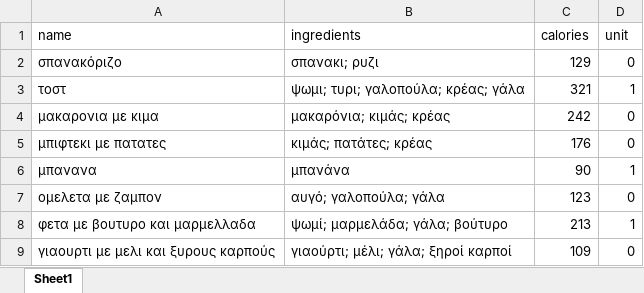
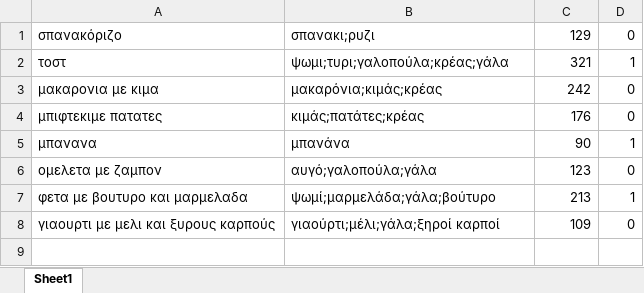
Before and after one commit to jimbou/nutrition_calculator, an Excel workbook: foods.xlsx, sheet Sheet1, drawn as a sheet; values as stored, in another font and other column widths than the file's, no borders; removed rows and columns are numbered as before the commit, all else as after; the diff names each change by its address in the sheet, - before the commit and + after, or states it on an @@ line.

Commit message:
Changed foods

```diff
--- a/foods.xlsx (sheet Sheet1)
+++ b/foods.xlsx (sheet Sheet1)
-row 1: name | ingredients | calories | unit
-B1: σπανακι; ρυζι
+B1: σπανακι;ρυζι
-B2: ψωμι; τυρι; γαλοπούλα; κρέας; γάλα
+B2: ψωμι;τυρι;γαλοπούλα;κρέας;γάλα
-B3: μακαρόνια; κιμάς; κρέας
+B3: μακαρόνια;κιμάς;κρέας
-A4: μπιφτεκι με πατατες
+A4: μπιφτεκιμε πατατες
-B4: κιμάς; πατάτες; κρέας
+B4: κιμάς;πατάτες;κρέας
-B6: αυγό; γαλοπούλα; γάλα
+B6: αυγό;γαλοπούλα;γάλα
-A7: φετα με βουτυρο και μαρμελλαδα
+A7: φετα με βουτυρο και μαρμελαδα
-B7: ψωμί; μαρμελάδα; γάλα; βούτυρο
+B7: ψωμί;μαρμελάδα;γάλα;βούτυρο
-B8: γιαούρτι; μέλι; γάλα; ξηροί καρποί
+B8: γιαούρτι;μέλι;γάλα;ξηροί καρποί
```
